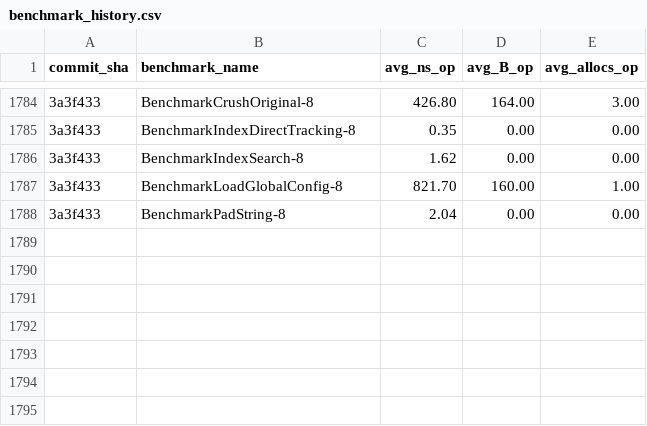
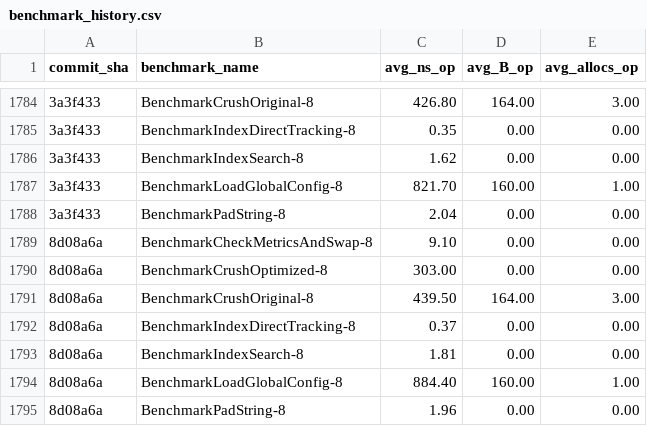
Before and after one commit to alsotoes/momo, a CSV file: .github/data/benchmark_history.csv, drawn as a sheet; only a part is shown, gaps mark what is left out; the diff names each change by its address in the sheet, - before the commit and + after, or states it on an @@ line.

```diff
--- a/.github/data/benchmark_history.csv
+++ b/.github/data/benchmark_history.csv
+row 1789: 8d08a6a | BenchmarkCheckMetricsAndSwap-8 | 9.10 | 0.00 | 0.00
+row 1790: 8d08a6a | BenchmarkCrushOptimized-8 | 303.00 | 0.00 | 0.00
+row 1791: 8d08a6a | BenchmarkCrushOriginal-8 | 439.50 | 164.00 | 3.00
+row 1792: 8d08a6a | BenchmarkIndexDirectTracking-8 | 0.37 | 0.00 | 0.00
+row 1793: 8d08a6a | BenchmarkIndexSearch-8 | 1.81 | 0.00 | 0.00
+row 1794: 8d08a6a | BenchmarkLoadGlobalConfig-8 | 884.40 | 160.00 | 1.00
+row 1795: 8d08a6a | BenchmarkPadString-8 | 1.96 | 0.00 | 0.00
```
Also changed, not shown: 2 other files.
